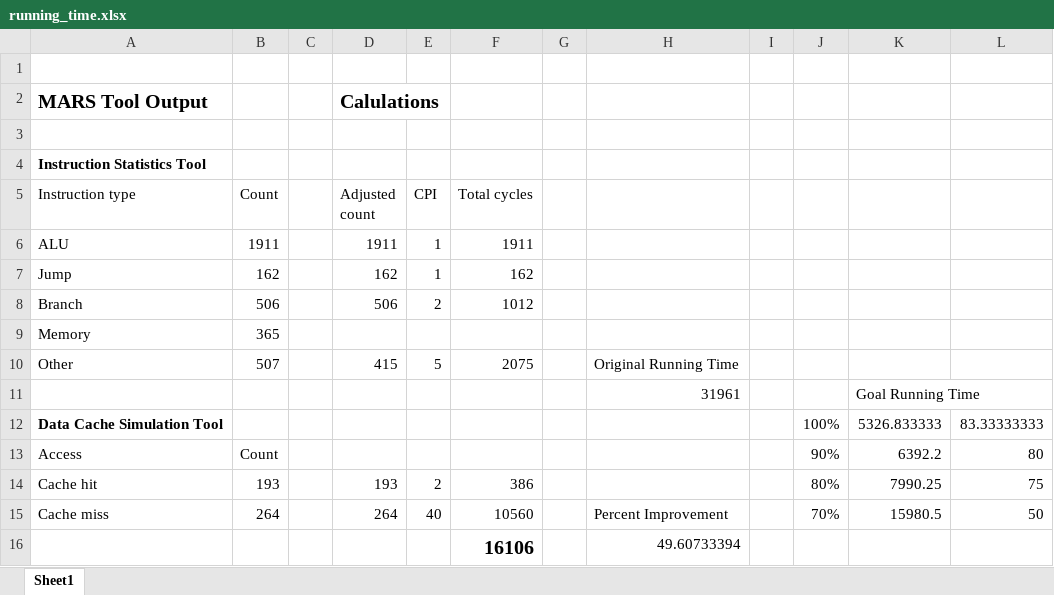
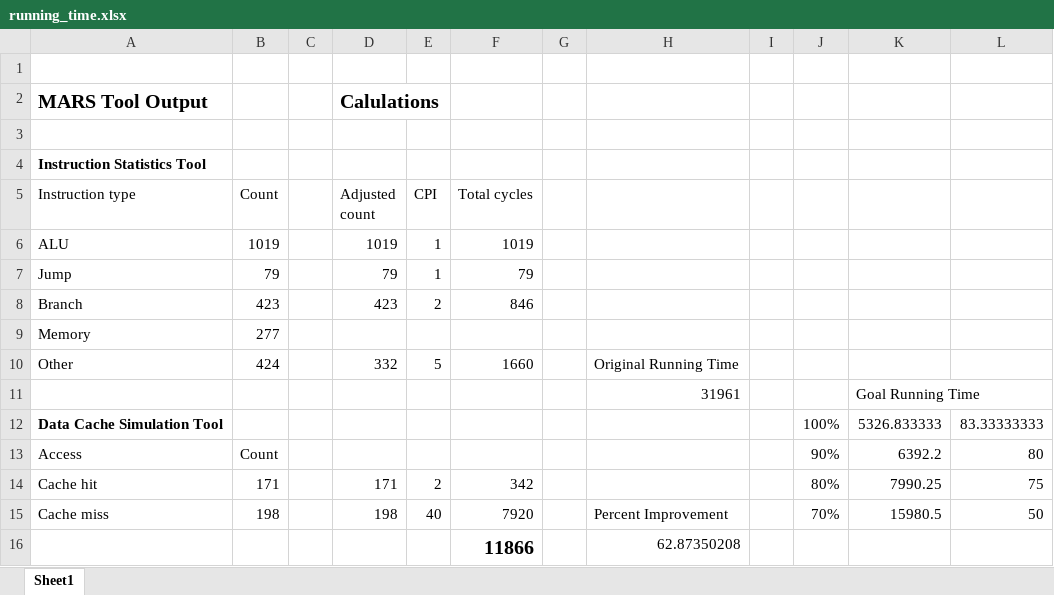
Before and after one commit to s22f485/school-projects, an Excel workbook: CSCI-361FinalProject/running_time.xlsx, sheet Sheet1, drawn as a sheet; values as stored, in another font and other column widths than the file's, no borders; removed rows and columns are numbered as before the commit, all else as after; the diff names each change by its address in the sheet, - before the commit and + after, or states it on an @@ line.

```diff
--- a/CSCI-361FinalProject/running_time.xlsx (sheet Sheet1)
+++ b/CSCI-361FinalProject/running_time.xlsx (sheet Sheet1)
-B6 (Count): 1911
+B6 (Count): 1019
-D6 (Adjusted count): 1911
+D6 (Adjusted count): 1019
-F6 (Total cycles): 1911
+F6 (Total cycles): 1019
-B7 (Count): 162
+B7 (Count): 79
-D7 (Adjusted count): 162
+D7 (Adjusted count): 79
-F7 (Total cycles): 162
+F7 (Total cycles): 79
-B8 (Count): 506
+B8 (Count): 423
-D8 (Adjusted count): 506
+D8 (Adjusted count): 423
-F8 (Total cycles): 1012
+F8 (Total cycles): 846
-B9 (Count): 365
+B9 (Count): 277
-B10 (Count): 507
+B10 (Count): 424
-D10 (Adjusted count): 415
+D10 (Adjusted count): 332
-F10 (Total cycles): 2075
+F10 (Total cycles): 1660
-B14 (Count): 193
+B14 (Count): 171
-D14 (Adjusted count): 193
+D14 (Adjusted count): 171
-F14 (Total cycles): 386
+F14 (Total cycles): 342
-B15 (Count): 264
+B15 (Count): 198
-D15 (Adjusted count): 264
+D15 (Adjusted count): 198
-F15 (Total cycles): 10560
+F15 (Total cycles): 7920
-row 16:  |  |  |  |  | 16106 |  | 49.60733394
+row 16:  |  |  |  |  | 11866 |  | 62.87350208
```
Also changed, not shown: 2 other files.
